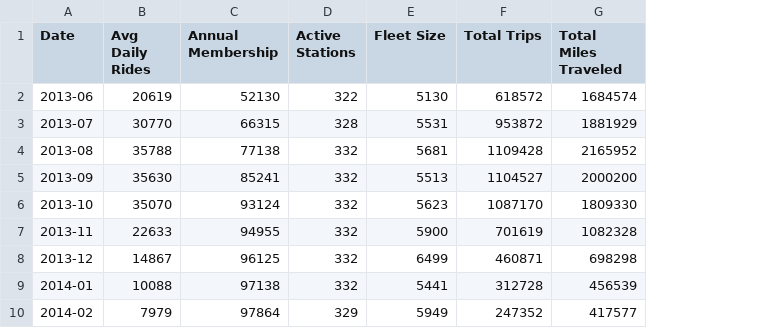
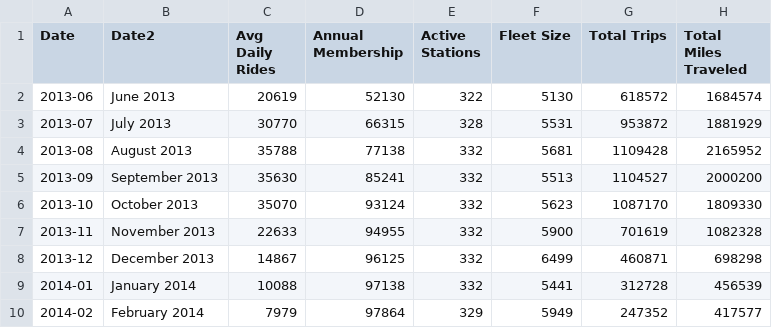
Before and after one commit to NYCPlanning/td-trends, a CSV file: bike/annotations/citibike.csv, drawn as a sheet; only a part is shown; the diff names each change by its address in the sheet, - before the commit and + after, or states it on an @@ line.

Commit message:
Update citibike.csv

```diff
--- a/bike/annotations/citibike.csv
+++ b/bike/annotations/citibike.csv
+column B (Date2), rows 2-10: June 2013 | July 2013 | August 2013 | September 2013 | October 2013 | November 2013 | December 2013 | January 2014 | February 2014
```
